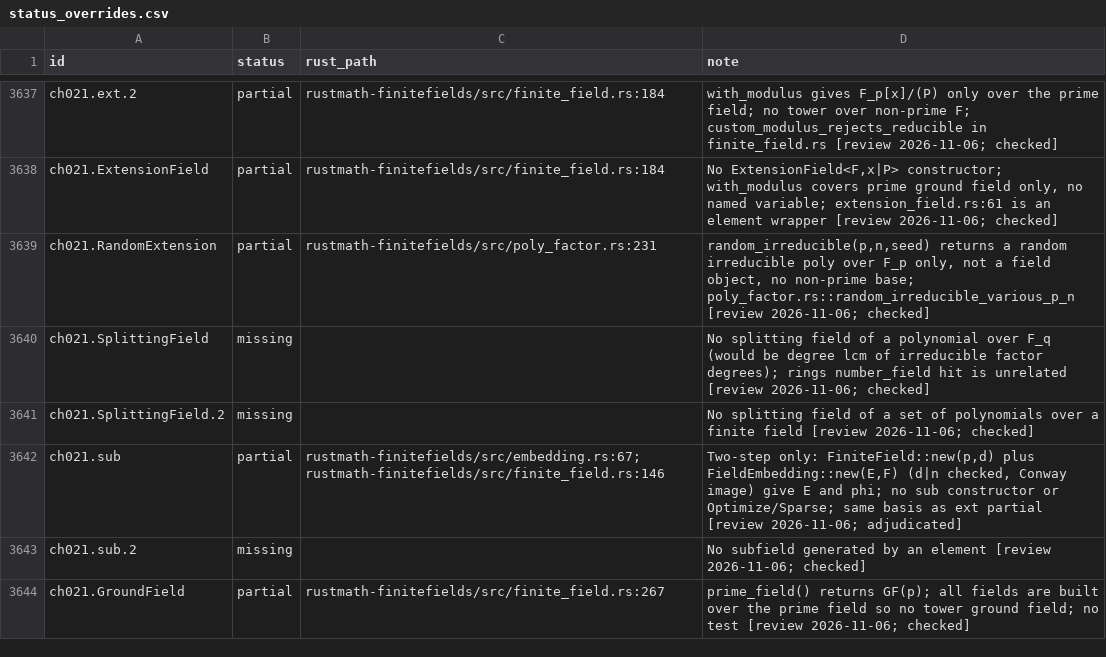
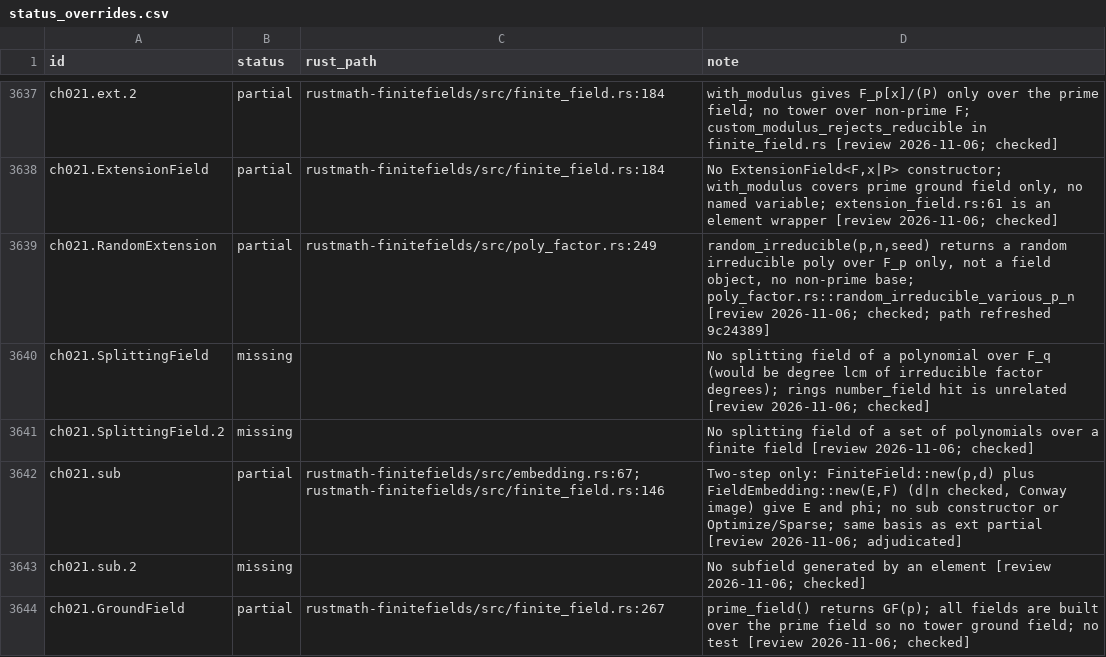
Before and after one commit to johnjanik/RustMath, a CSV file: docs/magma/status_overrides.csv, drawn as a sheet; only a part is shown, gaps mark what is left out; the diff covers the shown part only.

```diff
--- a/docs/magma/status_overrides.csv
+++ b/docs/magma/status_overrides.csv
@@ -3638,3 +3638,3 @@ ch021.ext.2,partial,rustmath-finitefields/src/finite_field.rs:184,with_modulus g
 ch021.ExtensionField,partial,rustmath-finitefields/src/finite_field.rs:184,"No ExtensionField<F,x|P> constructor; with_modulus covers prime ground field only, no named variable; extension_field.rs:61 is an element wrapper [review 2026-11-06; checked]"
-ch021.RandomExtension,partial,rustmath-finitefields/src/poly_factor.rs:231,"random_irreducible(p,n,seed) returns a random irreducible poly over F_p only, not a field object, no non-prime base; poly_factor.rs::random_irreducible_various_p_n [review 2026-11-06; checked]"
+ch021.RandomExtension,partial,rustmath-finitefields/src/poly_factor.rs:249,"random_irreducible(p,n,seed) returns a random irreducible poly over F_p only, not a field object, no non-prime base; poly_factor.rs::random_irreducible_various_p_n [review 2026-11-06; checked; path refreshed 9c24389]"
 ch021.SplittingField,missing,,No splitting field of a polynomial over F_q (would be degree lcm of irreducible factor degrees); rings number_field hit is unrelated [review 2026-11-06; checked]
```
Also changed, not shown: 48 edited cells elsewhere in this file, 5 other files.
